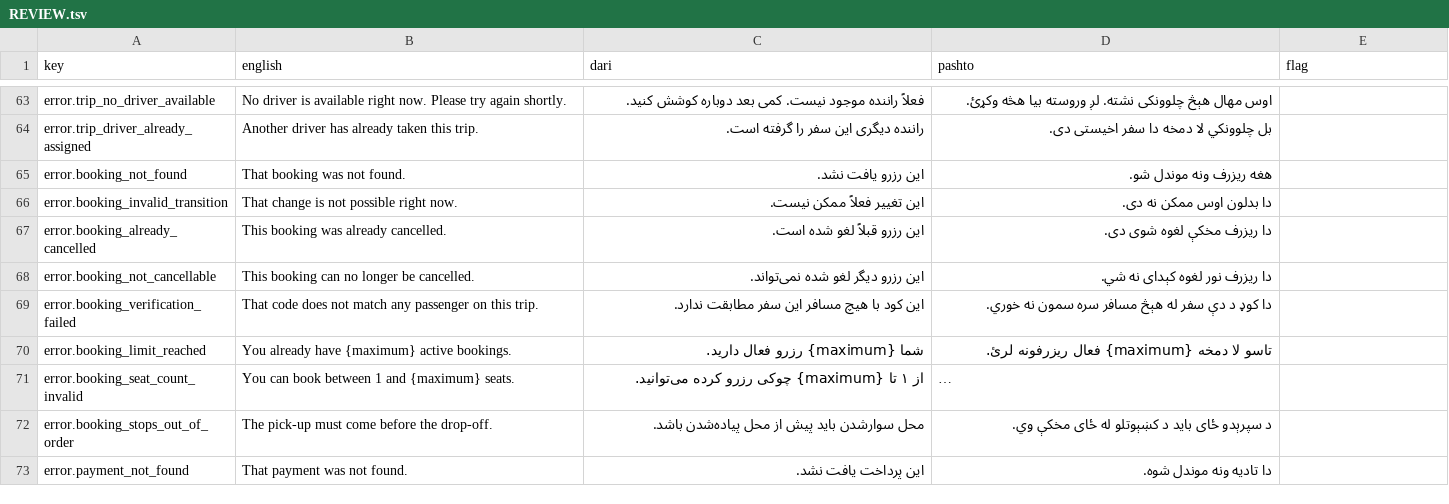
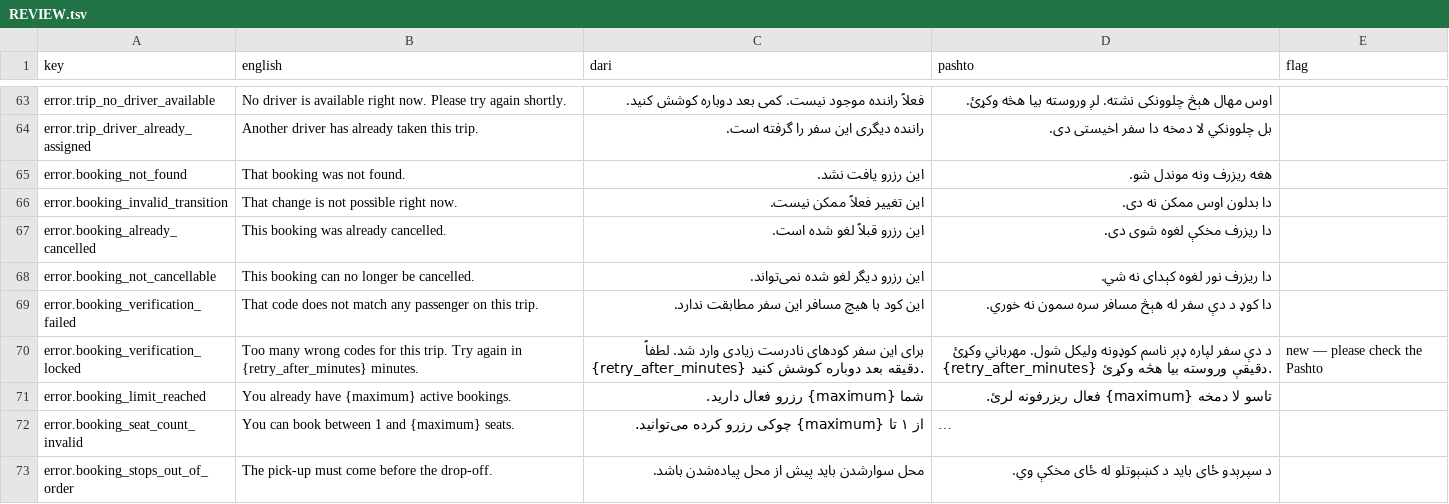
Before and after one commit to aminullah-dev/velro, a TSV file: backend/resources/locales/REVIEW.tsv, drawn as a sheet; only a part is shown, gaps mark what is left out; the shorter side is filled out with more unchanged rows; long unchanged cells end in …; the diff names each change by its address in the sheet, - before the commit and + after, or states it on an @@ line.

```diff
--- a/backend/resources/locales/REVIEW.tsv
+++ b/backend/resources/locales/REVIEW.tsv
+row 70: error.booking_verification_locked | Too many wrong codes for this trip. Try again in {retry_after_minutes} minutes. | برای این سفر کودهای نادرست زیادی وارد شد. لطفاً {retry_after_minutes} دقیقه بعد دوباره کوشش کنید. | د دې سفر لپاره ډېر ناسم کوډونه ولیکل شول. مهرباني وکړئ {retry_after_minutes} دقیقې وروسته بیا هڅه وکړئ. | new — please check the Pashto
```
Also changed, not shown: 30 other files.
